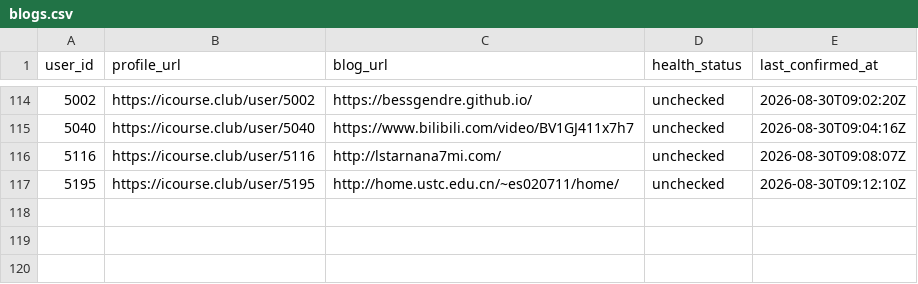
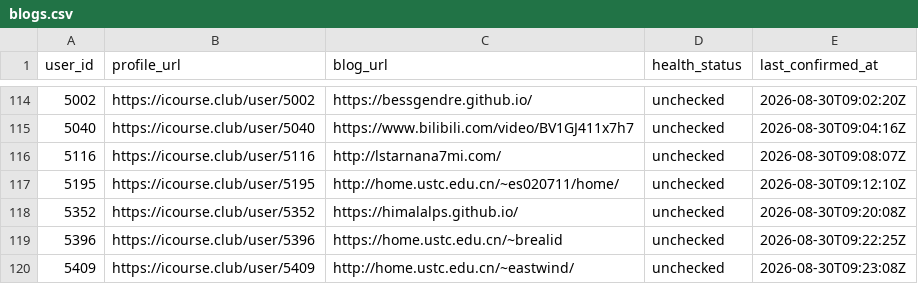
Before and after one commit to Stardust-math/icourse-blog-index, a CSV file: data/blogs.csv, drawn as a sheet; only a part is shown, gaps mark what is left out; the diff names each change by its address in the sheet, - before the commit and + after, or states it on an @@ line.

```diff
--- a/data/blogs.csv
+++ b/data/blogs.csv
+row 118: 5352 | https://icourse.club/user/5352 | https://himalalps.github.io/ | unchecked | 2026-08-30T09:20:08Z
+row 119: 5396 | https://icourse.club/user/5396 | https://home.ustc.edu.cn/~brealid | unchecked | 2026-08-30T09:22:25Z
+row 120: 5409 | https://icourse.club/user/5409 | http://home.ustc.edu.cn/~eastwind/ | unchecked | 2026-08-30T09:23:08Z
```
Also changed, not shown: 5 other files.
